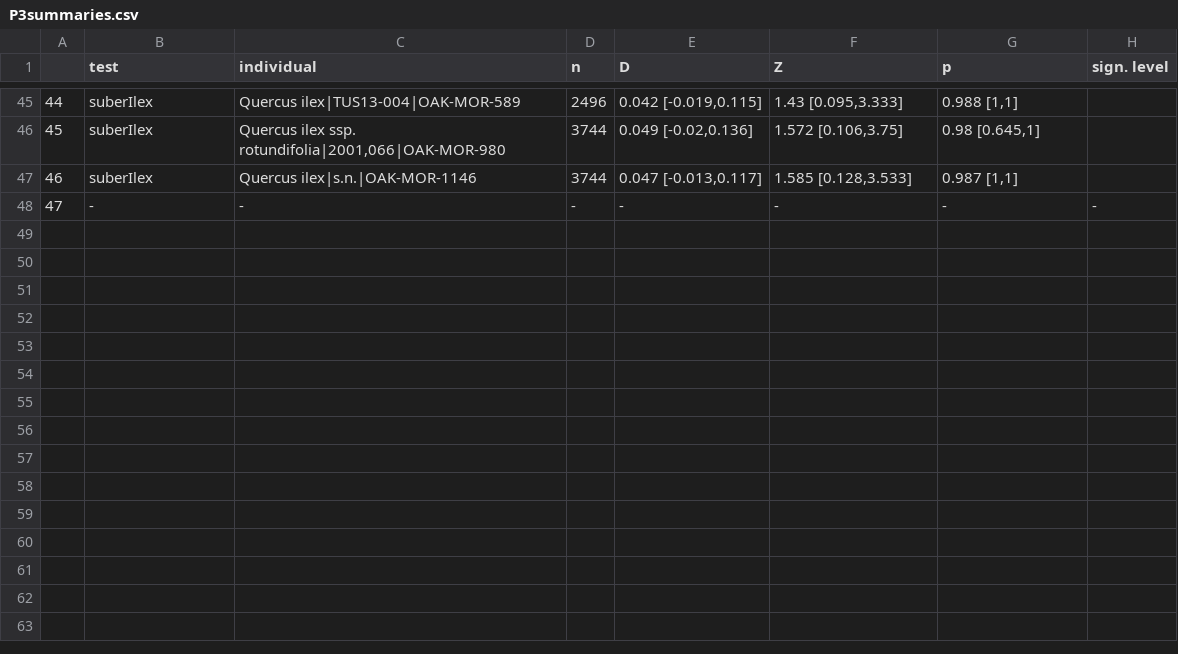
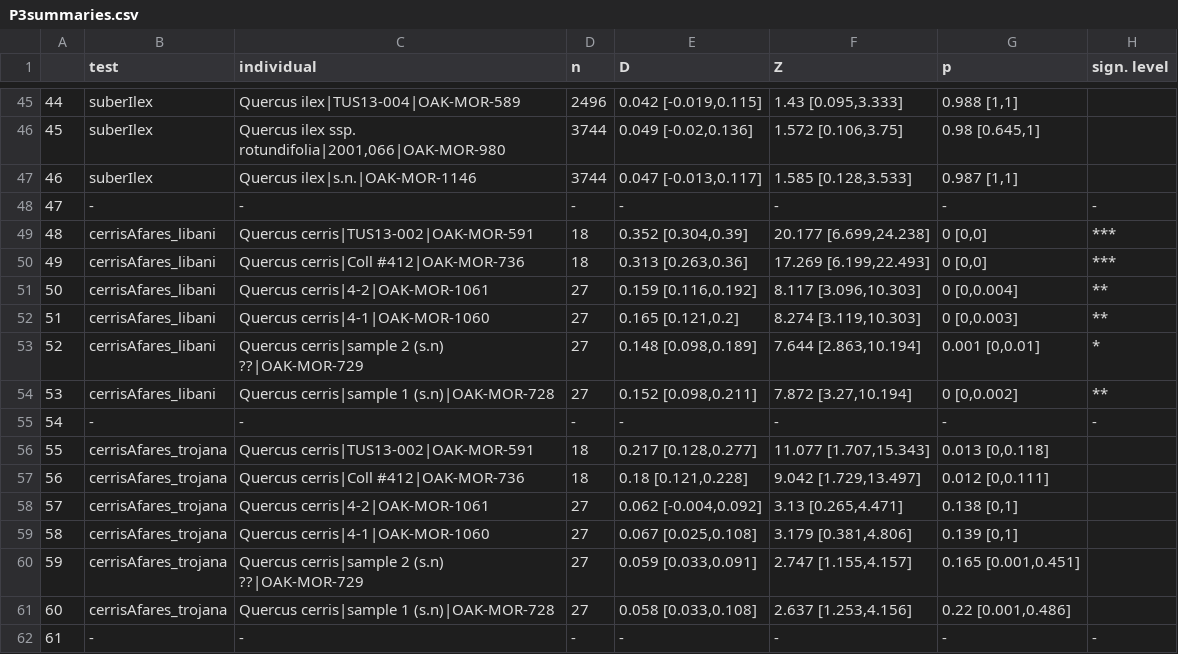
Before and after one commit to andrew-hipp/cerris-fbd, a CSV file: OUT/P3summaries.csv, drawn as a sheet; only a part is shown, gaps mark what is left out; the diff names each change by its address in the sheet, - before the commit and + after, or states it on an @@ line.

Commit message:
update output with new cerrisAfares analyses

```diff
--- a/OUT/P3summaries.csv
+++ b/OUT/P3summaries.csv
+row 49: 48 | cerrisAfares_libani | Quercus cerris|TUS13-002|OAK-MOR-591 | 18 | 0.352 [0.304,0.39] | 20.177 [6.699,24.238] | 0 [0,0] | ***
+row 50: 49 | cerrisAfares_libani | Quercus cerris|Coll #412|OAK-MOR-736 | 18 | 0.313 [0.263,0.36] | 17.269 [6.199,22.493] | 0 [0,0] | ***
+row 51: 50 | cerrisAfares_libani | Quercus cerris|4-2|OAK-MOR-1061 | 27 | 0.159 [0.116,0.192] | 8.117 [3.096,10.303] | 0 [0,0.004] | **
+row 52: 51 | cerrisAfares_libani | Quercus cerris|4-1|OAK-MOR-1060 | 27 | 0.165 [0.121,0.2] | 8.274 [3.119,10.303] | 0 [0,0.003] | **
+row 53: 52 | cerrisAfares_libani | Quercus cerris|sample 2 (s.n) ??|OAK-MOR-729 | 27 | 0.148 [0.098,0.189] | 7.644 [2.863,10.194] | 0.001 [0,0.01] | *
+row 54: 53 | cerrisAfares_libani | Quercus cerris|sample 1 (s.n)|OAK-MOR-728 | 27 | 0.152 [0.098,0.211] | 7.872 [3.27,10.194] | 0 [0,0.002] | **
+row 55: 54 | - | - | - | - | - | - | -
+row 56: 55 | cerrisAfares_trojana | Quercus cerris|TUS13-002|OAK-MOR-591 | 18 | 0.217 [0.128,0.277] | 11.077 [1.707,15.343] | 0.013 [0,0.118]
+row 57: 56 | cerrisAfares_trojana | Quercus cerris|Coll #412|OAK-MOR-736 | 18 | 0.18 [0.121,0.228] | 9.042 [1.729,13.497] | 0.012 [0,0.111]
+row 58: 57 | cerrisAfares_trojana | Quercus cerris|4-2|OAK-MOR-1061 | 27 | 0.062 [-0.004,0.092] | 3.13 [0.265,4.471] | 0.138 [0,1]
+row 59: 58 | cerrisAfares_trojana | Quercus cerris|4-1|OAK-MOR-1060 | 27 | 0.067 [0.025,0.108] | 3.179 [0.381,4.806] | 0.139 [0,1]
+row 60: 59 | cerrisAfares_trojana | Quercus cerris|sample 2 (s.n) ??|OAK-MOR-729 | 27 | 0.059 [0.033,0.091] | 2.747 [1.155,4.157] | 0.165 [0.001,0.451]
+row 61: 60 | cerrisAfares_trojana | Quercus cerris|sample 1 (s.n)|OAK-MOR-728 | 27 | 0.058 [0.033,0.108] | 2.637 [1.253,4.156] | 0.22 [0.001,0.486]
+row 62: 61 | - | - | - | - | - | - | -
```
Also changed, not shown: 12 other files.
